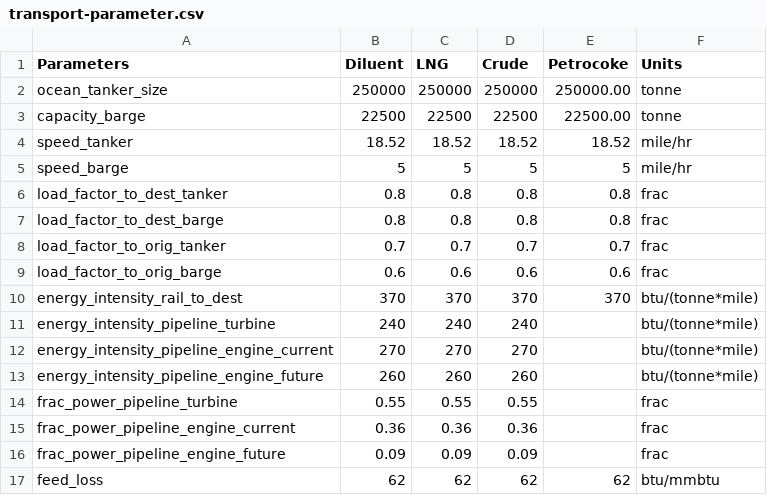
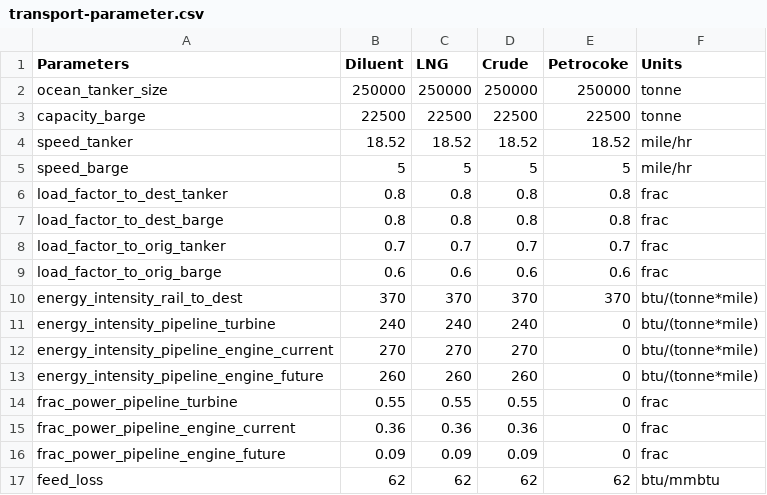
Before and after one commit to msmasnadi/OPGEEv4, a CSV file: opgee/tables/transport-parameter.csv, drawn as a sheet.

```diff
--- a/opgee/tables/transport-parameter.csv
+++ b/opgee/tables/transport-parameter.csv
@@ -1,4 +1,4 @@
 Parameters,Diluent,LNG,Crude,Petrocoke,Units
-ocean_tanker_size,250000,250000,250000,250000.00,tonne
-capacity_barge,22500,22500,22500,22500.00,tonne
+ocean_tanker_size,250000,250000,250000,250000,tonne
+capacity_barge,22500,22500,22500,22500,tonne
 speed_tanker,18.52,18.52,18.52,18.52,mile/hr
@@ -10,8 +10,8 @@ load_factor_to_orig_barge,0.6,0.6,0.6,0.6,frac
 energy_intensity_rail_to_dest,370,370,370,370,btu/(tonne*mile)
-energy_intensity_pipeline_turbine,240,240,240,,btu/(tonne*mile)
-energy_intensity_pipeline_engine_current,270,270,270,,btu/(tonne*mile)
-energy_intensity_pipeline_engine_future,260,260,260,,btu/(tonne*mile)
-frac_power_pipeline_turbine,0.55,0.55,0.55,,frac
-frac_power_pipeline_engine_current,0.36,0.36,0.36,,frac
-frac_power_pipeline_engine_future,0.09,0.09,0.09,,frac
+energy_intensity_pipeline_turbine,240,240,240,0,btu/(tonne*mile)
+energy_intensity_pipeline_engine_current,270,270,270,0,btu/(tonne*mile)
+energy_intensity_pipeline_engine_future,260,260,260,0,btu/(tonne*mile)
+frac_power_pipeline_turbine,0.55,0.55,0.55,0,frac
+frac_power_pipeline_engine_current,0.36,0.36,0.36,0,frac
+frac_power_pipeline_engine_future,0.09,0.09,0.09,0,frac
 feed_loss,62,62,62,62,btu/mmbtu
```
Also changed, not shown: opgee/tables/process-specific-EF.csv, 8 other files.
